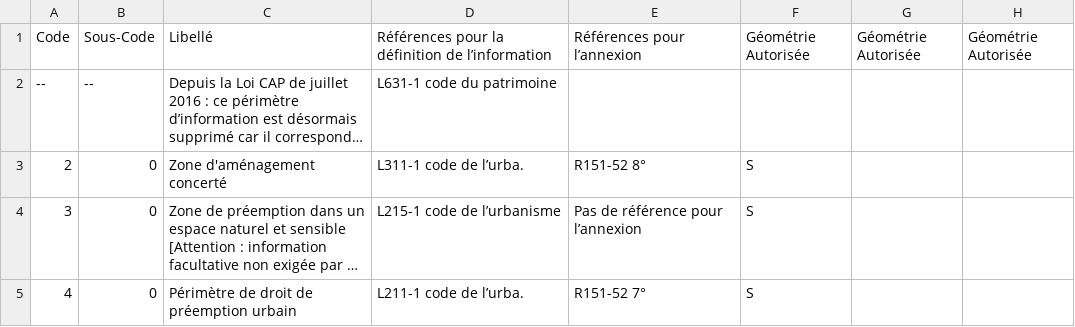
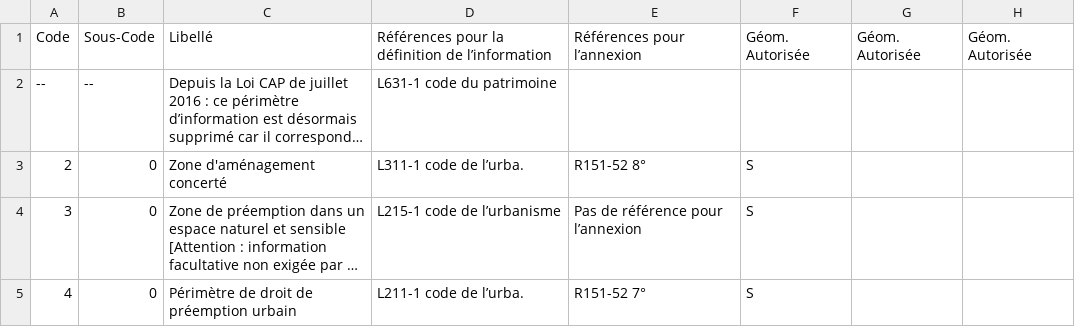
Before and after one commit to cnigfr/schema-plan-local-urbanisme, a CSV file: standard/registres/260827_InformationUrbaType.csv, drawn as a sheet; only a part is shown; long unchanged cells end in …; ↵ is a line break in a cell; the diff names each change by its address in the sheet, - before the commit and + after, or states it on an @@ line.

```diff
--- a/standard/registres/260827_InformationUrbaType.csv
+++ b/standard/registres/260827_InformationUrbaType.csv
-F1: Géométrie ↵ Autorisée
+F1: Géom. Autorisée
-G1: Géométrie ↵ Autorisée
+G1: Géom. Autorisée
-H1: Géométrie ↵ Autorisée
+H1: Géom. Autorisée
```
Also changed, not shown: 1 other file.
